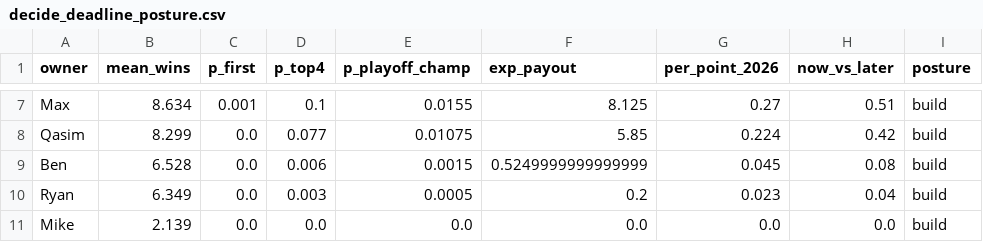
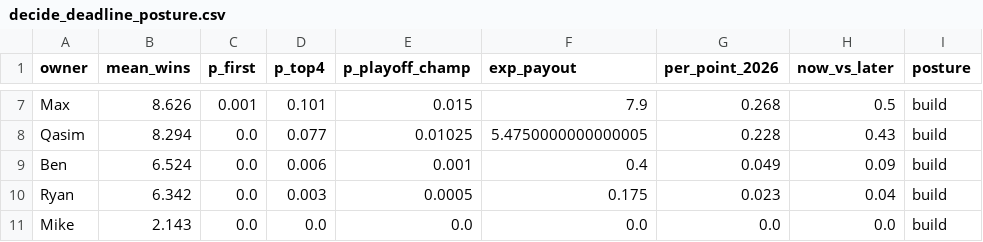
Before and after one commit to jdant19/dynasty-front-office, a CSV file: data/processed/decide_deadline_posture.csv, drawn as a sheet; only a part is shown, gaps mark what is left out; the diff covers the shown part only; the diff names each change by its address in the sheet, - before the commit and + after, or states it on an @@ line.

```diff
--- a/data/processed/decide_deadline_posture.csv
+++ b/data/processed/decide_deadline_posture.csv
-B7 (mean_wins): 8.634
+B7 (mean_wins): 8.626
-D7 (p_top4): 0.1
+D7 (p_top4): 0.101
-E7 (p_playoff_champ): 0.0155
+E7 (p_playoff_champ): 0.015
-F7 (exp_payout): 8.125
+F7 (exp_payout): 7.9
-G7 (per_point_2026): 0.27
+G7 (per_point_2026): 0.268
-H7 (now_vs_later): 0.51
+H7 (now_vs_later): 0.5
-B8 (mean_wins): 8.299
+B8 (mean_wins): 8.294
-E8 (p_playoff_champ): 0.01075
+E8 (p_playoff_champ): 0.01025
-F8 (exp_payout): 5.85
+F8 (exp_payout): 5.4750000000000005
-G8 (per_point_2026): 0.224
+G8 (per_point_2026): 0.228
-H8 (now_vs_later): 0.42
+H8 (now_vs_later): 0.43
-B9 (mean_wins): 6.528
+B9 (mean_wins): 6.524
-E9 (p_playoff_champ): 0.0015
+E9 (p_playoff_champ): 0.001
-F9 (exp_payout): 0.5249999999999999
+F9 (exp_payout): 0.4
-G9 (per_point_2026): 0.045
+G9 (per_point_2026): 0.049
-H9 (now_vs_later): 0.08
+H9 (now_vs_later): 0.09
-B10 (mean_wins): 6.349
+B10 (mean_wins): 6.342
-F10 (exp_payout): 0.2
+F10 (exp_payout): 0.175
-B11 (mean_wins): 2.139
+B11 (mean_wins): 2.143
```
Also changed, not shown: 32 edited cells elsewhere in this file, data/processed/decide_deadline_targets.csv, data/processed/dial.csv, 10 other files.
